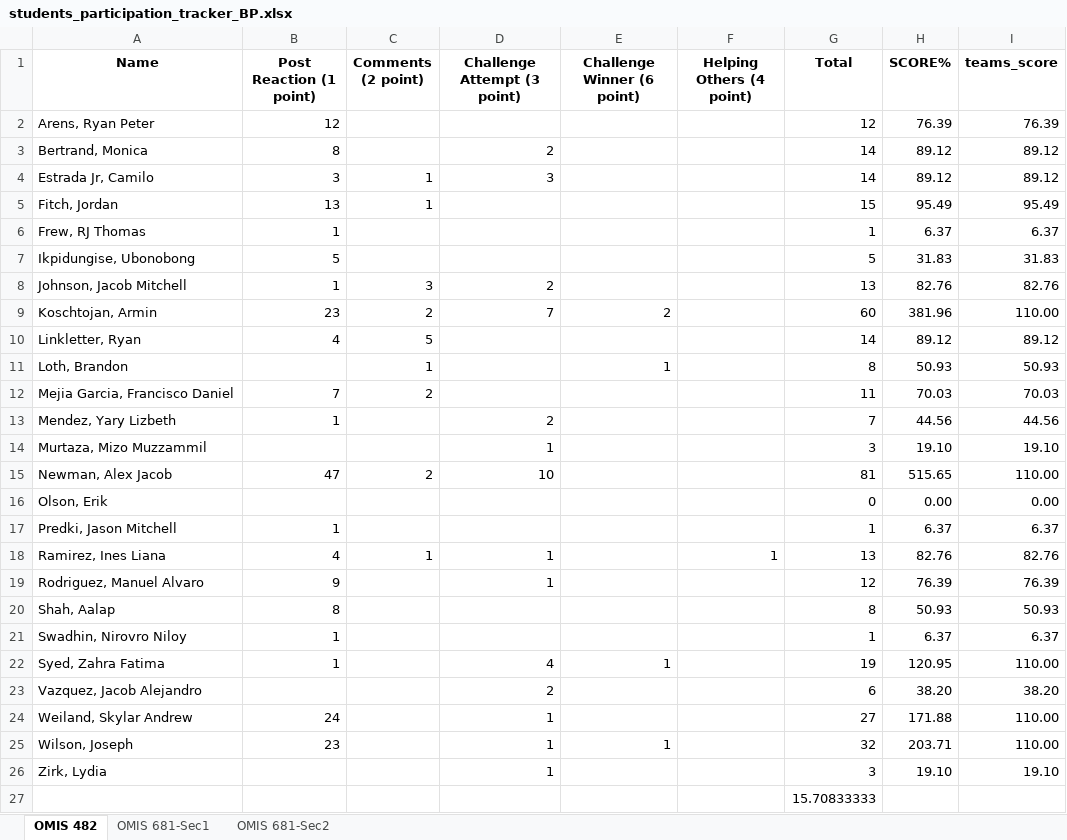
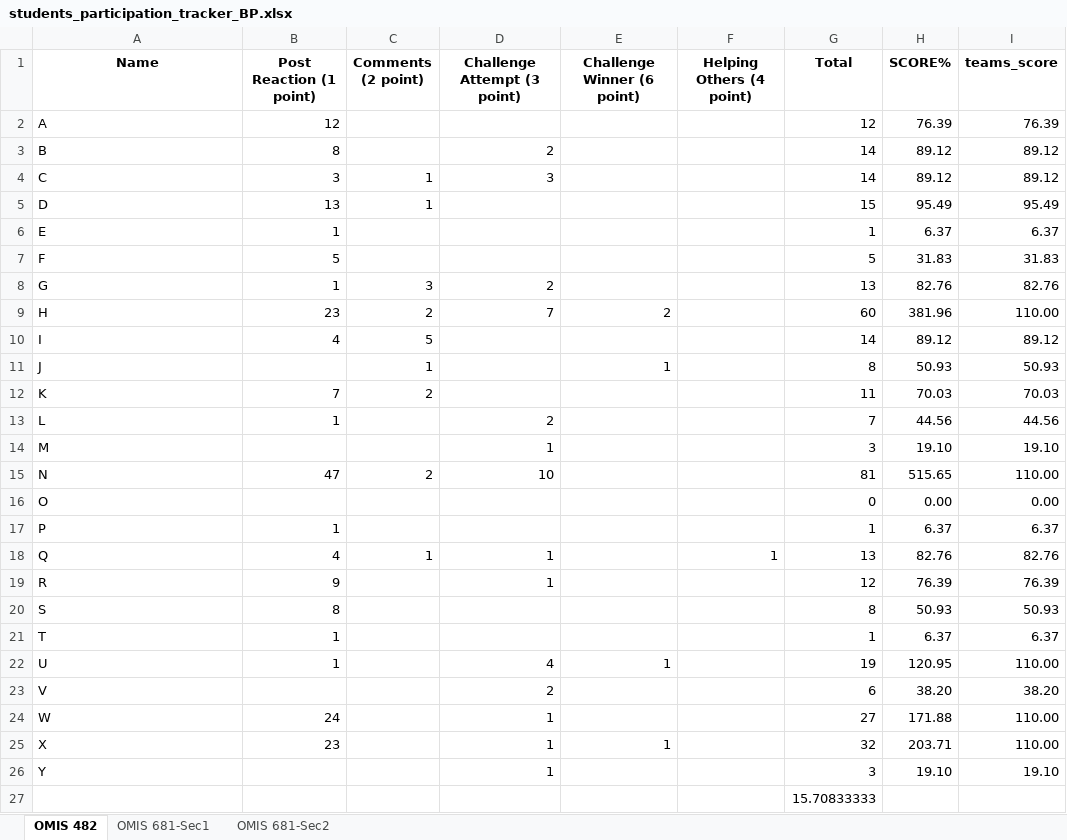
Before and after one commit to vineelnekkanti/omis-dashboard, an Excel workbook: files/students_participation_tracker_BP.xlsx, sheet OMIS 482, drawn as a sheet; values as stored, in another font and other column widths than the file's, no borders; the diff names each change by its address in the sheet, - before the commit and + after, or states it on an @@ line.

Commit message:
Masked the actual names

```diff
--- a/files/students_participation_tracker_BP.xlsx (sheet OMIS 482)
+++ b/files/students_participation_tracker_BP.xlsx (sheet OMIS 482)
-A2 (Name): Arens, Ryan Peter
+A2 (Name): A
-A3 (Name): Bertrand, Monica
+A3 (Name): B
-A4 (Name): Estrada Jr, Camilo
+A4 (Name): C
-A5 (Name): Fitch, Jordan
+A5 (Name): D
-A6 (Name): Frew, RJ Thomas
+A6 (Name): E
-A7 (Name): Ikpidungise, Ubonobong
+A7 (Name): F
-A8 (Name): Johnson, Jacob Mitchell
+A8 (Name): G
-A9 (Name): Koschtojan, Armin
+A9 (Name): H
-A10 (Name): Linkletter, Ryan
+A10 (Name): I
-A11 (Name): Loth, Brandon
+A11 (Name): J
-A12 (Name): Mejia Garcia, Francisco Daniel
+A12 (Name): K
-A13 (Name): Mendez, Yary Lizbeth
+A13 (Name): L
-A14 (Name): Murtaza, Mizo Muzzammil
+A14 (Name): M
-A15 (Name): Newman, Alex Jacob
+A15 (Name): N
-A16 (Name): Olson, Erik
+A16 (Name): O
-A17 (Name): Predki, Jason Mitchell
+A17 (Name): P
-A18 (Name): Ramirez, Ines Liana
+A18 (Name): Q
-A19 (Name): Rodriguez, Manuel Alvaro
+A19 (Name): R
-A20 (Name): Shah, Aalap
+A20 (Name): S
-A21 (Name): Swadhin, Nirovro Niloy
+A21 (Name): T
-A22 (Name): Syed, Zahra Fatima
+A22 (Name): U
-A23 (Name): Vazquez, Jacob Alejandro
+A23 (Name): V
-A24 (Name): Weiland, Skylar Andrew
+A24 (Name): W
-A25 (Name): Wilson, Joseph
+A25 (Name): X
-A26 (Name): Zirk, Lydia
+A26 (Name): Y
```
Also changed, not shown: 2 other files.
